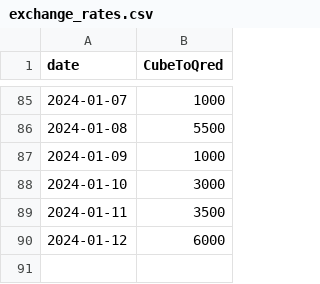
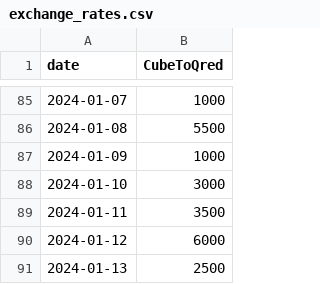
Before and after one commit to neon-ninja/QONQR_zonedata, a CSV file: exchange_rates.csv, drawn as a sheet; only a part is shown, gaps mark what is left out; the diff names each change by its address in the sheet, - before the commit and + after, or states it on an @@ line.

Commit message:
auto update

```diff
--- a/exchange_rates.csv
+++ b/exchange_rates.csv
+row 91: 2024-01-13 | 2500
```
